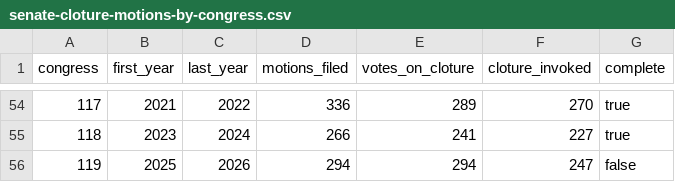
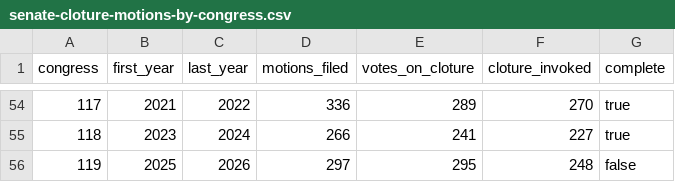
Before and after one commit to oathaction/Dustin-s-Command-Center, a CSV file: oath-and-action-v6-brand-guide/work/build/data/senate-cloture-motions-by-congress.csv, drawn as a sheet; only a part is shown, gaps mark what is left out.

```diff
--- a/oath-and-action-v6-brand-guide/work/build/data/senate-cloture-motions-by-congress.csv
+++ b/oath-and-action-v6-brand-guide/work/build/data/senate-cloture-motions-by-congress.csv
@@ -55,2 +55,2 @@ congress,first_year,last_year,motions_filed,votes_on_cloture,cloture_invoked,com
 118,2023,2024,266,241,227,true
-119,2025,2026,294,294,247,false
+119,2025,2026,297,295,248,false
```
Also changed, not shown: 8 other files.
